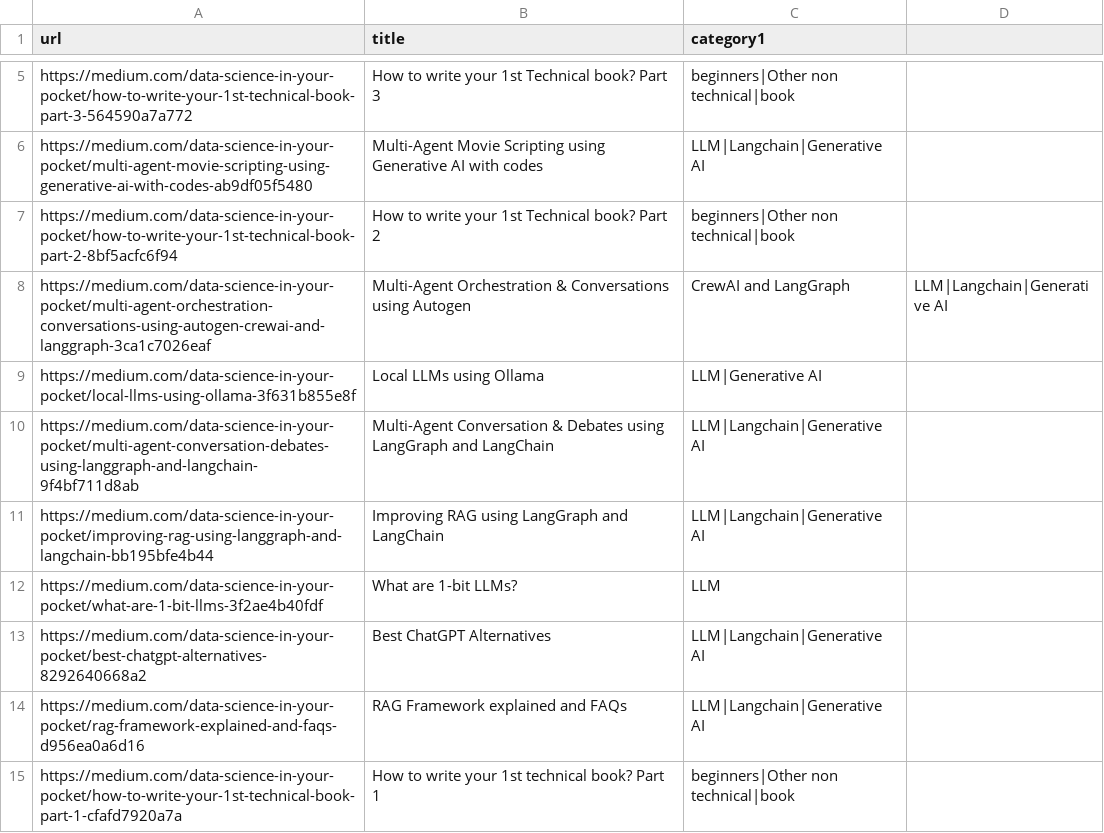
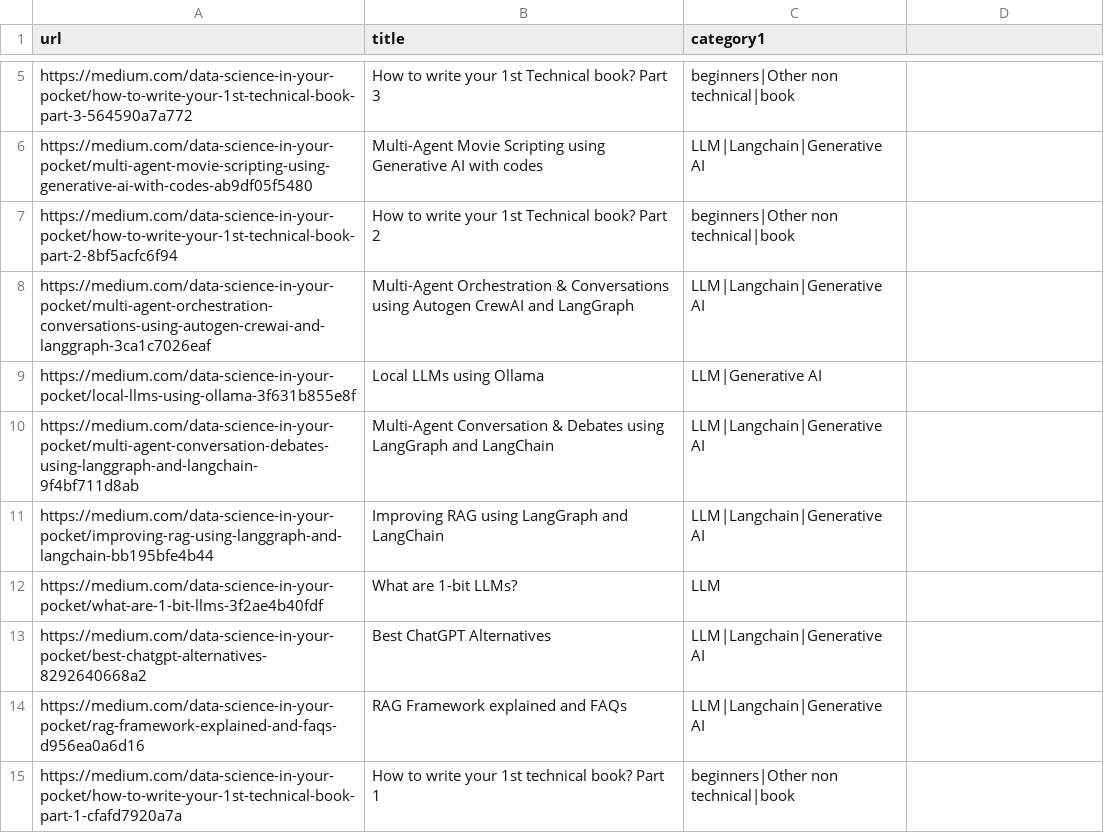
Before and after one commit to mehulgupta2016154/resume_builder, a CSV file: pdfs/my_blogs.csv, drawn as a sheet; only a part is shown, gaps mark what is left out.

Commit message:
Update my_blogs.csv

```diff
--- a/pdfs/my_blogs.csv
+++ b/pdfs/my_blogs.csv
@@ -7,3 +7,3 @@ https://medium.com/data-science-in-your-pocket/multi-agent-movie-scripting-using
 https://medium.com/data-science-in-your-pocket/how-to-write-your-1st-technical-book-part-2-8bf5acfc6f94,How to write your 1st Technical book? Part 2,beginners|Other non technical|book
-https://medium.com/data-science-in-your-pocket/multi-agent-orchestration-conversations-using-autogen-crewai-and-langgraph-3ca1c7026eaf,Multi-Agent Orchestration & Conversations using Autogen, CrewAI and LangGraph,LLM|Langchain|Generative AI
+https://medium.com/data-science-in-your-pocket/multi-agent-orchestration-conversations-using-autogen-crewai-and-langgraph-3ca1c7026eaf,Multi-Agent Orchestration & Conversations using Autogen CrewAI and LangGraph,LLM|Langchain|Generative AI
 https://medium.com/data-science-in-your-pocket/local-llms-using-ollama-3f631b855e8f,Local LLMs using Ollama,LLM|Generative AI
```
